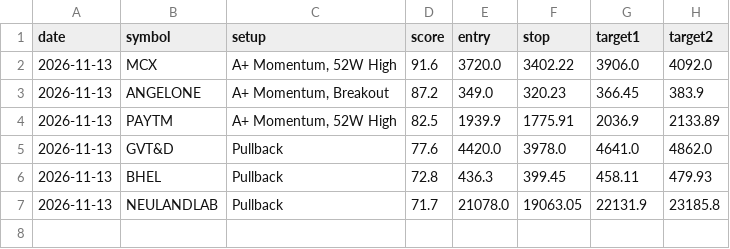
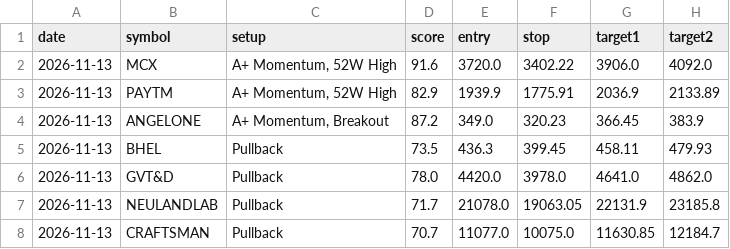
Before and after one commit to nettemvenu12-alt/nifty500-swing-scanner, a CSV file: data/pick_log.csv, drawn as a sheet.

```diff
--- a/data/pick_log.csv
+++ b/data/pick_log.csv
@@ -2,6 +2,7 @@ date,symbol,setup,score,entry,stop,target1,target2
 2026-11-13,MCX,"A+ Momentum, 52W High",91.6,3720.0,3402.22,3906.0,4092.0
+2026-11-13,PAYTM,"A+ Momentum, 52W High",82.9,1939.9,1775.91,2036.9,2133.89
 2026-11-13,ANGELONE,"A+ Momentum, Breakout",87.2,349.0,320.23,366.45,383.9
-2026-11-13,PAYTM,"A+ Momentum, 52W High",82.5,1939.9,1775.91,2036.9,2133.89
-2026-11-13,GVT&D,Pullback,77.6,4420.0,3978.0,4641.0,4862.0
-2026-11-13,BHEL,Pullback,72.8,436.3,399.45,458.11,479.93
+2026-11-13,BHEL,Pullback,73.5,436.3,399.45,458.11,479.93
+2026-11-13,GVT&D,Pullback,78.0,4420.0,3978.0,4641.0,4862.0
 2026-11-13,NEULANDLAB,Pullback,71.7,21078.0,19063.05,22131.9,23185.8
+2026-11-13,CRAFTSMAN,Pullback,70.7,11077.0,10075.0,11630.85,12184.7
```
Also changed, not shown: 5 other files.
